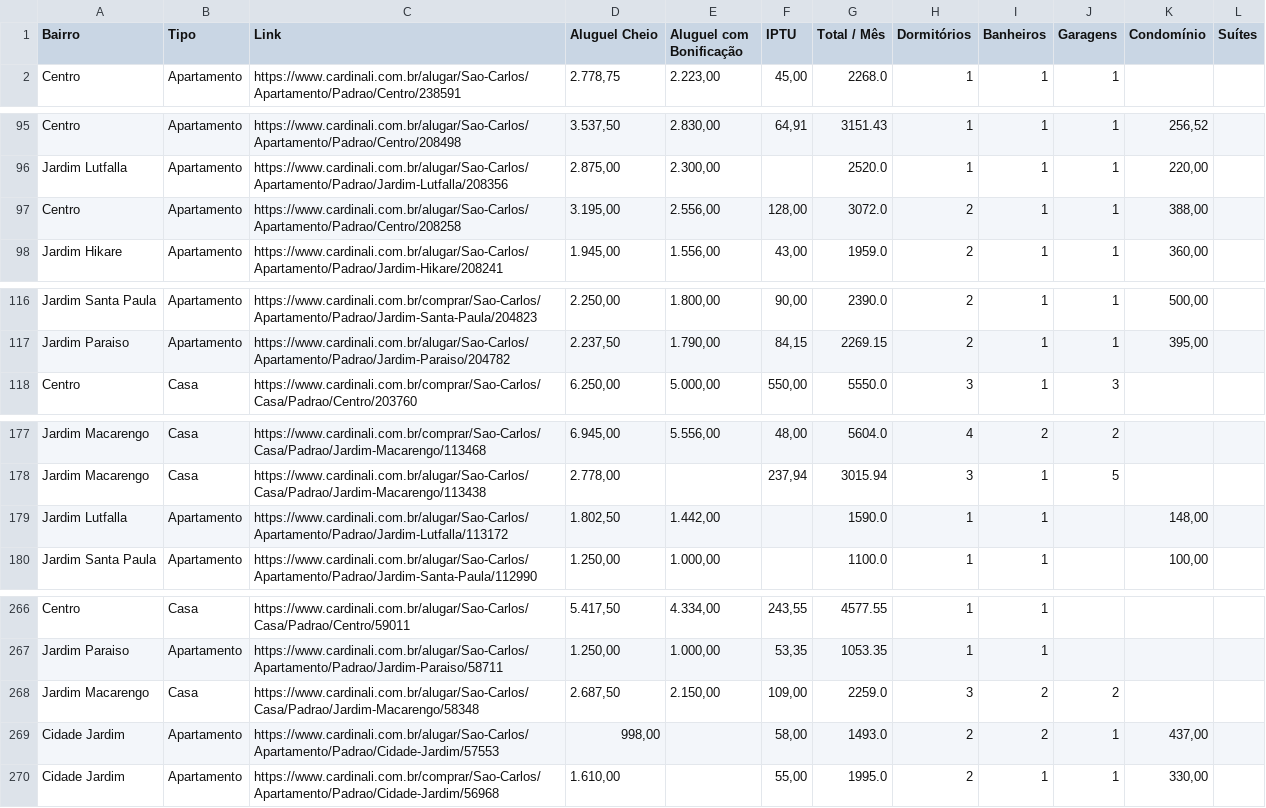
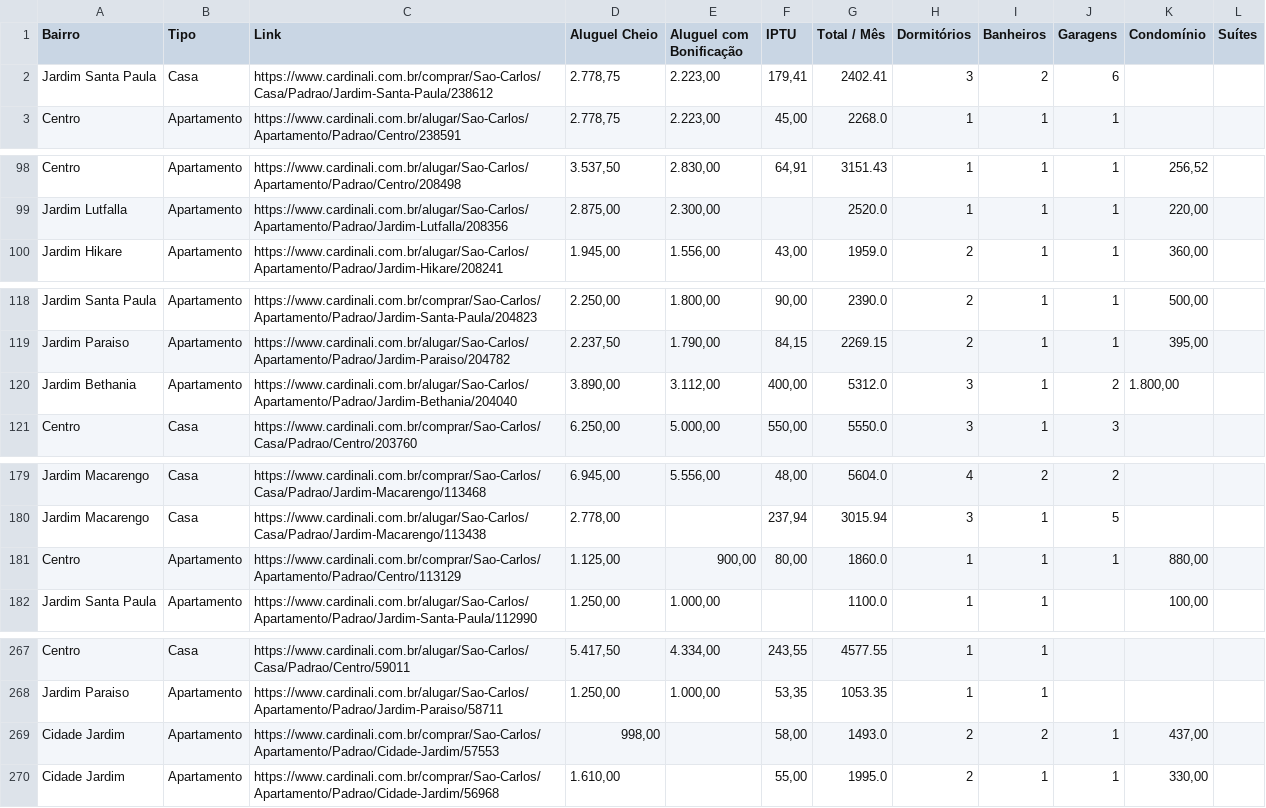
Before and after one commit to imarcososhiro/imobiliario_universitario, a CSV file: dados/dados_imoveis.csv, drawn as a sheet; only a part is shown, gaps mark what is left out; the diff covers the shown part only.

```diff
--- a/dados/dados_imoveis.csv
+++ b/dados/dados_imoveis.csv
@@ -1,2 +1,3 @@
 Bairro,Tipo,Link,Aluguel Cheio,Aluguel com Bonificação,IPTU,Total / Mês,Dormitórios,Banheiros,Garagens,Condomínio,Suítes
+Jardim Santa Paula,Casa,https://www.cardinali.com.br/comprar/Sao-Carlos/Casa/Padrao/Jardim-Santa-Paula/238612,"2.778,75","2.223,00","179,41",2402.41,3,2,6,,
 Centro,Apartamento,https://www.cardinali.com.br/alugar/Sao-Carlos/Apartamento/Padrao/Centro/238591,"2.778,75","2.223,00","45,00",2268.0,1,1,1,,
@@ -96,3 +99,2 @@ Centro,Apartamento,https://www.cardinali.com.br/alugar/Sao-Carlos/Apartamento/Pa
 Jardim Lutfalla,Apartamento,https://www.cardinali.com.br/alugar/Sao-Carlos/Apartamento/Padrao/Jardim-Lutfalla/208356,"2.875,00","2.300,00",,2520.0,1,1,1,"220,00",
-Centro,Apartamento,https://www.cardinali.com.br/alugar/Sao-Carlos/Apartamento/Padrao/Centro/208258,"3.195,00","2.556,00","128,00",3072.0,2,1,1,"388,00",
 Jardim Hikare,Apartamento,https://www.cardinali.com.br/alugar/Sao-Carlos/Apartamento/Padrao/Jardim-Hikare/208241,"1.945,00","1.556,00","43,00",1959.0,2,1,1,"360,00",
@@ -117,2 +119,3 @@ Jardim Santa Paula,Apartamento,https://www.cardinali.com.br/comprar/Sao-Carlos/A
 Jardim Paraiso,Apartamento,https://www.cardinali.com.br/alugar/Sao-Carlos/Apartamento/Padrao/Jardim-Paraiso/204782,"2.237,50","1.790,00","84,15",2269.15,2,1,1,"395,00",
+Jardim Bethania,Apartamento,https://www.cardinali.com.br/alugar/Sao-Carlos/Apartamento/Padrao/Jardim-Bethania/204040,"3.890,00","3.112,00","400,00",5312.0,3,1,2,"1.800,00",
 Centro,Casa,https://www.cardinali.com.br/comprar/Sao-Carlos/Casa/Padrao/Centro/203760,"6.250,00","5.000,00","550,00",5550.0,3,1,3,,
@@ -178,3 +180,3 @@ Jardim Macarengo,Casa,https://www.cardinali.com.br/comprar/Sao-Carlos/Casa/Padra
 Jardim Macarengo,Casa,https://www.cardinali.com.br/alugar/Sao-Carlos/Casa/Padrao/Jardim-Macarengo/113438,"2.778,00",,"237,94",3015.94,3,1,5,,
-Jardim Lutfalla,Apartamento,https://www.cardinali.com.br/alugar/Sao-Carlos/Apartamento/Padrao/Jardim-Lutfalla/113172,"1.802,50","1.442,00",,1590.0,1,1,,"148,00",
+Centro,Apartamento,https://www.cardinali.com.br/comprar/Sao-Carlos/Apartamento/Padrao/Centro/113129,"1.125,00","900,00","80,00",1860.0,1,1,1,"880,00",
 Jardim Santa Paula,Apartamento,https://www.cardinali.com.br/alugar/Sao-Carlos/Apartamento/Padrao/Jardim-Santa-Paula/112990,"1.250,00","1.000,00",,1100.0,1,1,,"100,00",
@@ -267,4 +268,3 @@ Centro,Casa,https://www.cardinali.com.br/alugar/Sao-Carlos/Casa/Padrao/Centro/59
 Jardim Paraiso,Apartamento,https://www.cardinali.com.br/alugar/Sao-Carlos/Apartamento/Padrao/Jardim-Paraiso/58711,"1.250,00","1.000,00","53,35",1053.35,1,1,,,
-Jardim Macarengo,Casa,https://www.cardinali.com.br/alugar/Sao-Carlos/Casa/Padrao/Jardim-Macarengo/58348,"2.687,50","2.150,00","109,00",2259.0,3,2,2,,
-Cidade Jardim,Apartamento,https://www.cardinali.com.br/alugar/Sao-Carlos/Apartamento/Padrao/Cidade-Jardim/57553,"998,00",,"58,00",1493.0,2,2,1,"437,00",
+Cidade Jardim,Apartamento,https://www.cardinali.com.br/comprar/Sao-Carlos/Apartamento/Padrao/Cidade-Jardim/57553,"998,00",,"58,00",1493.0,2,2,1,"437,00",
 Cidade Jardim,Apartamento,https://www.cardinali.com.br/comprar/Sao-Carlos/Apartamento/Padrao/Cidade-Jardim/56968,"1.610,00",,"55,00",1995.0,2,1,1,"330,00",
```
Also changed, not shown: 2 added rows, 2 removed rows and 9 edited cells elsewhere in this file.
